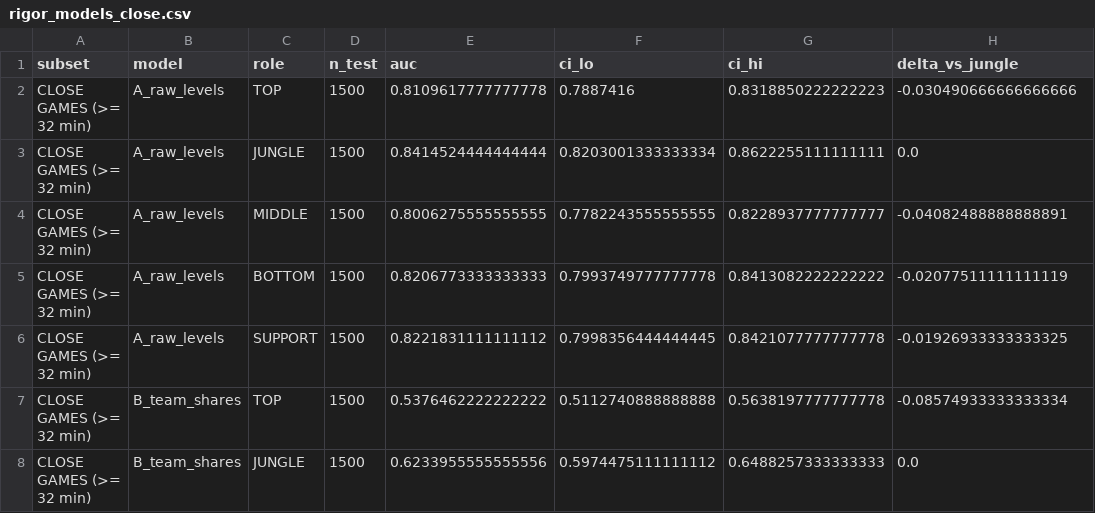
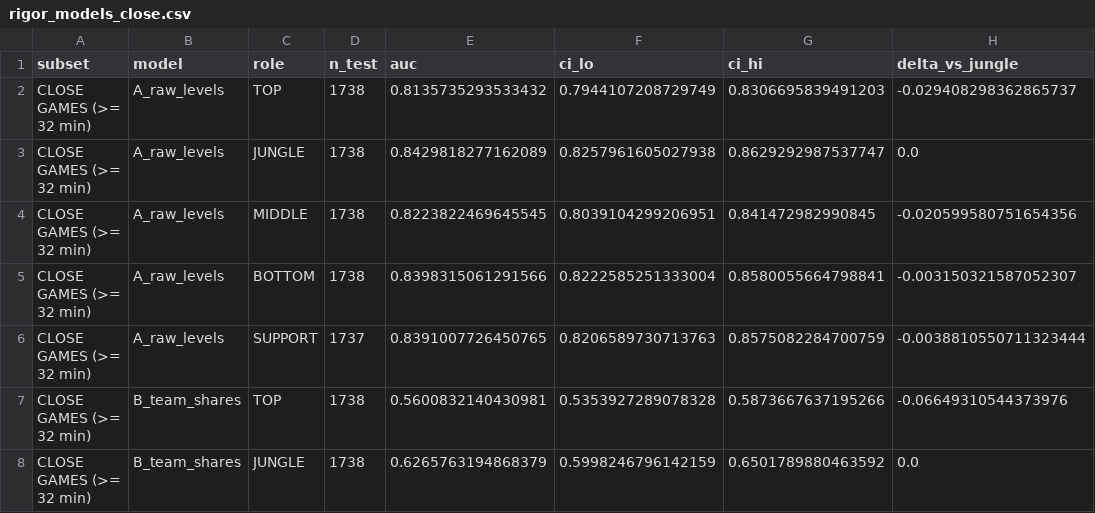
Before and after one commit to ja-armstrong/lolstats, a CSV file: results/rigor_models_close.csv, drawn as a sheet; only a part is shown; the diff covers the shown part only.

```diff
--- a/results/rigor_models_close.csv
+++ b/results/rigor_models_close.csv
@@ -1,8 +1,8 @@
 subset,model,role,n_test,auc,ci_lo,ci_hi,delta_vs_jungle
-CLOSE GAMES (>= 32 min),A_raw_levels,TOP,1500,0.8109617777777778,0.7887416,0.8318850222222223,-0.030490666666666666
-CLOSE GAMES (>= 32 min),A_raw_levels,JUNGLE,1500,0.8414524444444444,0.8203001333333334,0.8622255111111111,0.0
-CLOSE GAMES (>= 32 min),A_raw_levels,MIDDLE,1500,0.8006275555555555,0.7782243555555555,0.8228937777777777,-0.04082488888888891
-CLOSE GAMES (>= 32 min),A_raw_levels,BOTTOM,1500,0.8206773333333333,0.7993749777777778,0.8413082222222222,-0.02077511111111119
-CLOSE GAMES (>= 32 min),A_raw_levels,SUPPORT,1500,0.8221831111111112,0.7998356444444445,0.8421077777777778,-0.01926933333333325
-CLOSE GAMES (>= 32 min),B_team_shares,TOP,1500,0.5376462222222222,0.5112740888888888,0.5638197777777778,-0.08574933333333334
-CLOSE GAMES (>= 32 min),B_team_shares,JUNGLE,1500,0.6233955555555556,0.5974475111111112,0.6488257333333333,0.0
+CLOSE GAMES (>= 32 min),A_raw_levels,TOP,1738,0.8135735293533432,0.7944107208729749,0.8306695839491203,-0.029408298362865737
+CLOSE GAMES (>= 32 min),A_raw_levels,JUNGLE,1738,0.8429818277162089,0.8257961605027938,0.8629292987537747,0.0
+CLOSE GAMES (>= 32 min),A_raw_levels,MIDDLE,1738,0.8223822469645545,0.8039104299206951,0.841472982990845,-0.020599580751654356
+CLOSE GAMES (>= 32 min),A_raw_levels,BOTTOM,1738,0.8398315061291566,0.8222585251333004,0.8580055664798841,-0.003150321587052307
+CLOSE GAMES (>= 32 min),A_raw_levels,SUPPORT,1737,0.8391007726450765,0.8206589730713763,0.8575082284700759,-0.0038810550711323444
+CLOSE GAMES (>= 32 min),B_team_shares,TOP,1738,0.5600832140430981,0.5353927289078328,0.5873667637195266,-0.06649310544373976
+CLOSE GAMES (>= 32 min),B_team_shares,JUNGLE,1738,0.6265763194868379,0.5998246796142159,0.6501789880463592,0.0
```
Also changed, not shown: 39 edited cells elsewhere in this file, results/impact_table.csv, results/ladder_table.csv, 19 other files.
